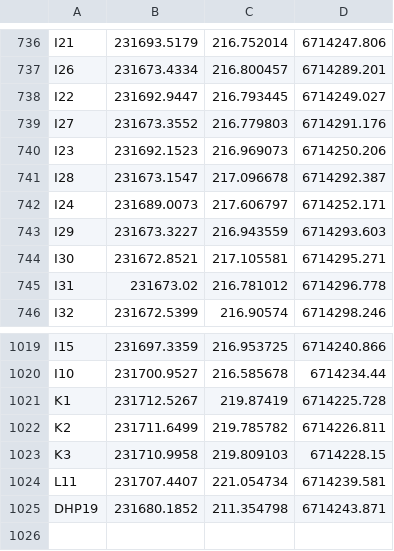
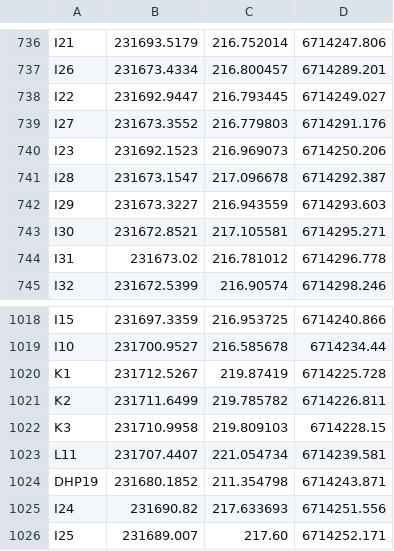
Before and after one commit to InovagroConsultoria/Projetos_3D, a CSV file: Superficie/t_16/Todos_Pontos_t16.csv, drawn as a sheet; only a part is shown, gaps mark what is left out.

Commit message:
Update Todos_Pontos_t16.csv

```diff
--- a/Superficie/t_16/Todos_Pontos_t16.csv
+++ b/Superficie/t_16/Todos_Pontos_t16.csv
@@ -741,3 +741,2 @@ I23,231692.1523,216.969073,6714250.206,
 I28,231673.1547,217.096678,6714292.387,
-I24,231689.0073,217.606797,6714252.171,
 I29,231673.3227,216.943559,6714293.603,
@@ -1025 +1024,3 @@ L11,231707.4407,221.054734,6714239.581,
 DHP19,231680.1852,211.354798,6714243.871,
+I24,231690.82,217.633693,6714251.556,
+I25,231689.007,217.60,6714252.171,
```
